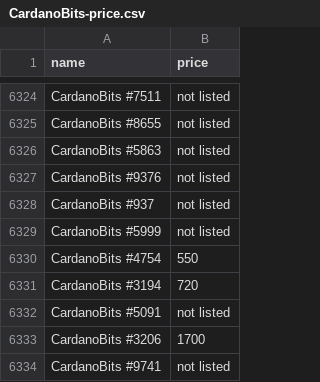
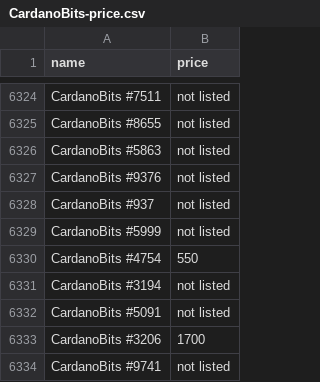
Before and after one commit to mpcabete/CSV-example, a CSV file: CardanoBits-price.csv, drawn as a sheet; only a part is shown, gaps mark what is left out.

```diff
--- a/CardanoBits-price.csv
+++ b/CardanoBits-price.csv
@@ -6330,3 +6330,3 @@ CardanoBits #5999,not listed
 CardanoBits #4754,550
-CardanoBits #3194,720
+CardanoBits #3194,not listed
 CardanoBits #5091,not listed
```
Also changed, not shown: Derp Birds-price.csv, Lucky Lizard Club-price.csv, 6 other files.
